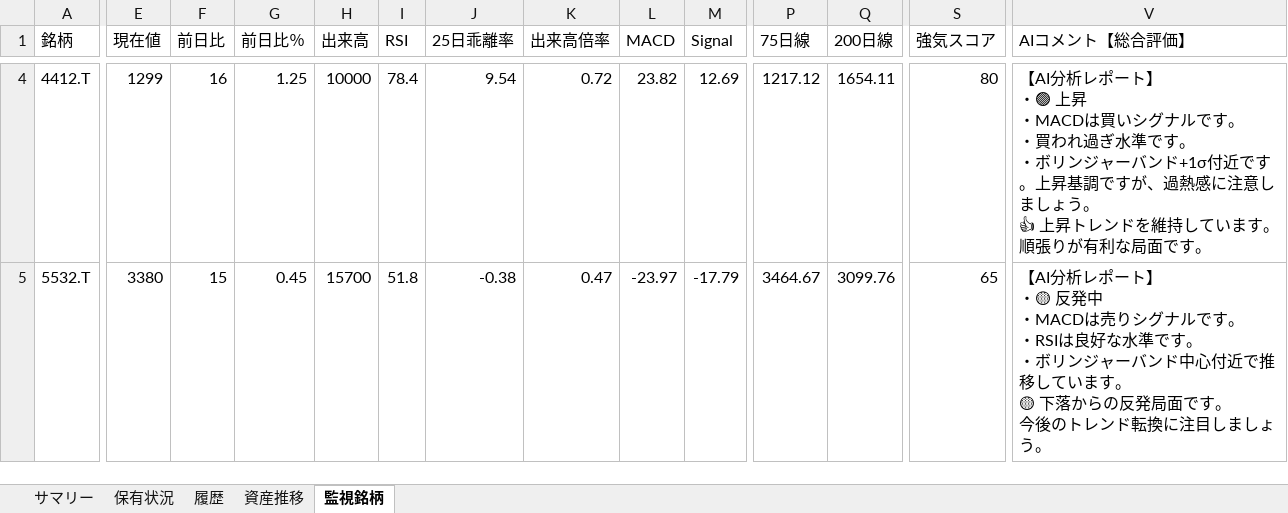
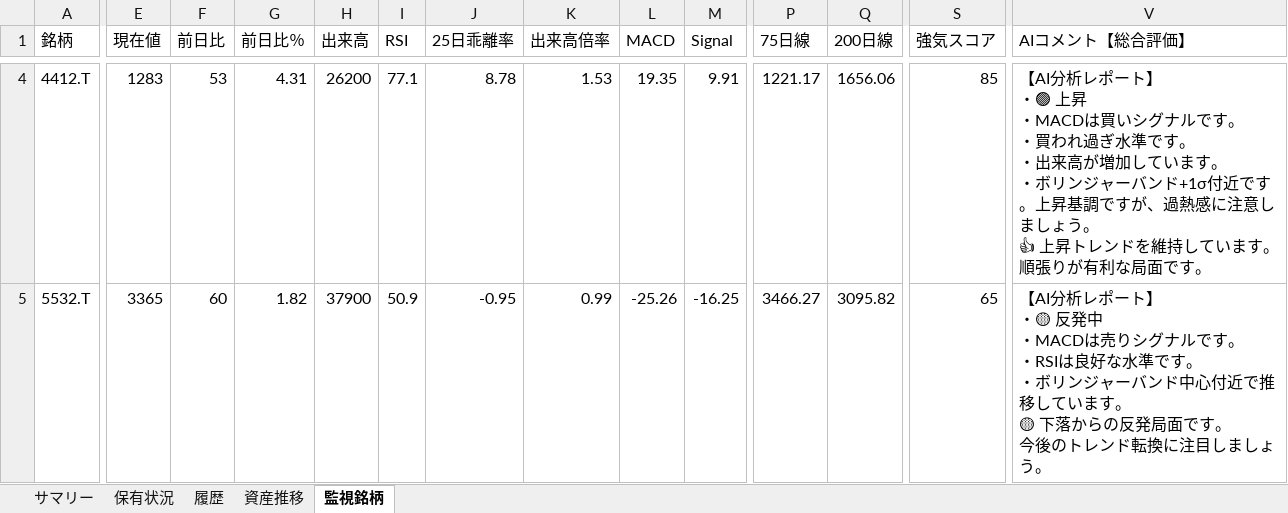
Before and after one commit to wac1223/stock_tool, an Excel workbook: dashboard.xlsx, sheet 監視銘柄, drawn as a sheet; only a part is shown, gaps mark what is left out; values as stored, in another font and other column widths than the file's, no borders; ↵ is a line break in a cell; the diff covers the shown part only; the diff names each change by its address in the sheet, - before the commit and + after, or states it on an @@ line.

```diff
--- a/dashboard.xlsx (sheet 監視銘柄)
+++ b/dashboard.xlsx (sheet 監視銘柄)
-E4 (現在値): 1299
+E4 (現在値): 1283
-F4 (前日比): 16
+F4 (前日比): 53
-G4 (前日比％): 1.25
+G4 (前日比％): 4.31
-H4 (出来高): 10000
+H4 (出来高): 26200
-I4 (RSI): 78.4
+I4 (RSI): 77.1
-J4 (25日乖離率): 9.54
+J4 (25日乖離率): 8.78
-K4 (出来高倍率): 0.72
+K4 (出来高倍率): 1.53
-L4 (MACD): 23.82
+L4 (MACD): 19.35
-M4 (Signal): 12.69
+M4 (Signal): 9.91
-P4 (75日線): 1217.12
+P4 (75日線): 1221.17
-Q4 (200日線): 1654.11
+Q4 (200日線): 1656.06
-S4 (強気スコア): 80
+S4 (強気スコア): 85
-V4 (AIコメント【総合評価】): …す。 ↵ ・ボリンジ…
+V4 (AIコメント【総合評価】): …す。 ↵ ・出来高が増加しています。 ↵ ・ボリンジ…
-E5 (現在値): 3380
+E5 (現在値): 3365
-F5 (前日比): 15
+F5 (前日比): 60
-G5 (前日比％): 0.45
+G5 (前日比％): 1.82
-H5 (出来高): 15700
+H5 (出来高): 37900
-I5 (RSI): 51.8
+I5 (RSI): 50.9
-J5 (25日乖離率): -0.38
+J5 (25日乖離率): -0.95
-K5 (出来高倍率): 0.47
+K5 (出来高倍率): 0.99
-L5 (MACD): -23.97
+L5 (MACD): -25.26
-M5 (Signal): -17.79
+M5 (Signal): -16.25
-P5 (75日線): 3464.67
+P5 (75日線): 3466.27
-Q5 (200日線): 3099.76
+Q5 (200日線): 3095.82
```
Also changed, not shown: 312 edited cells elsewhere in this sheet, sheet 保有状況, sheet 履歴, sheet サマリー, sheet 資産推移, portfolio.xlsx, price_history.xlsx, 2 other files.
